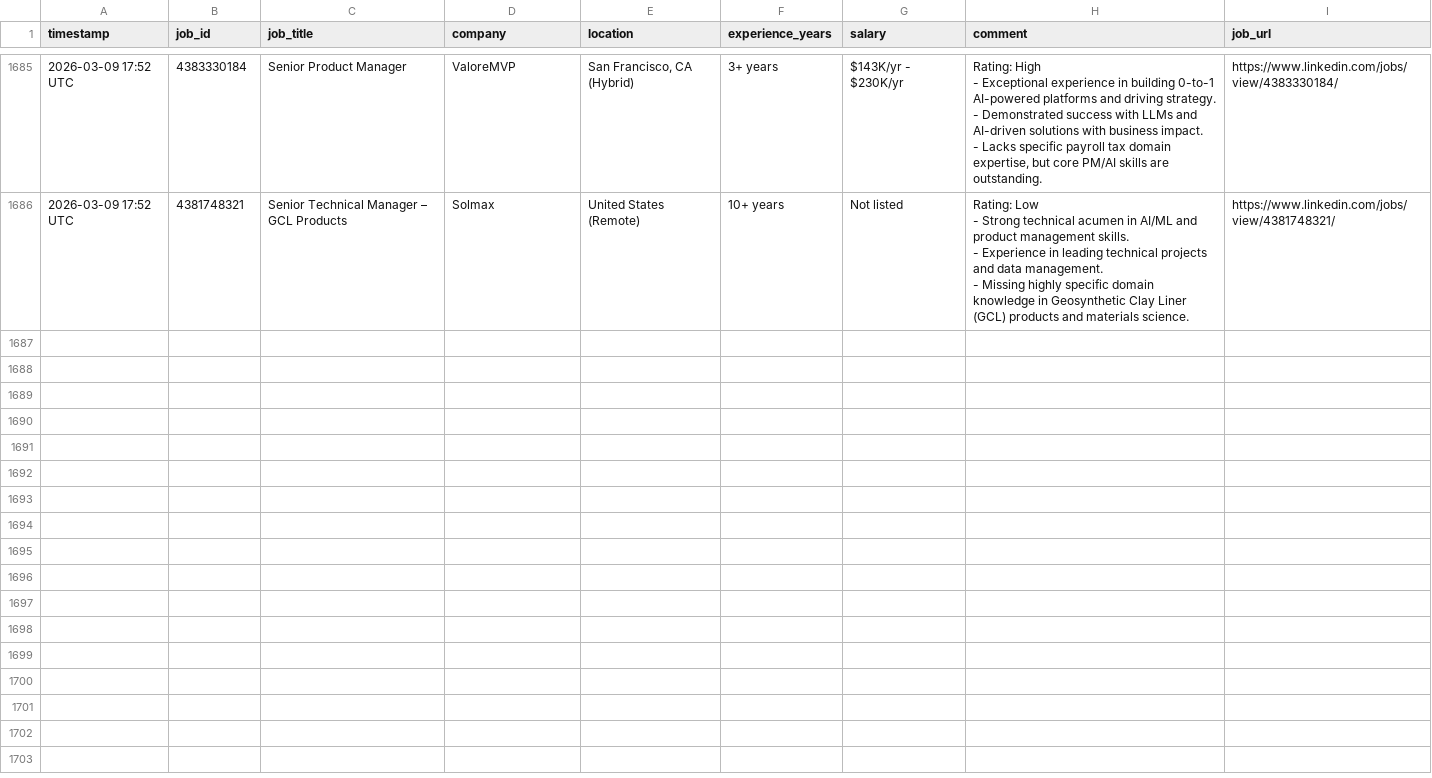
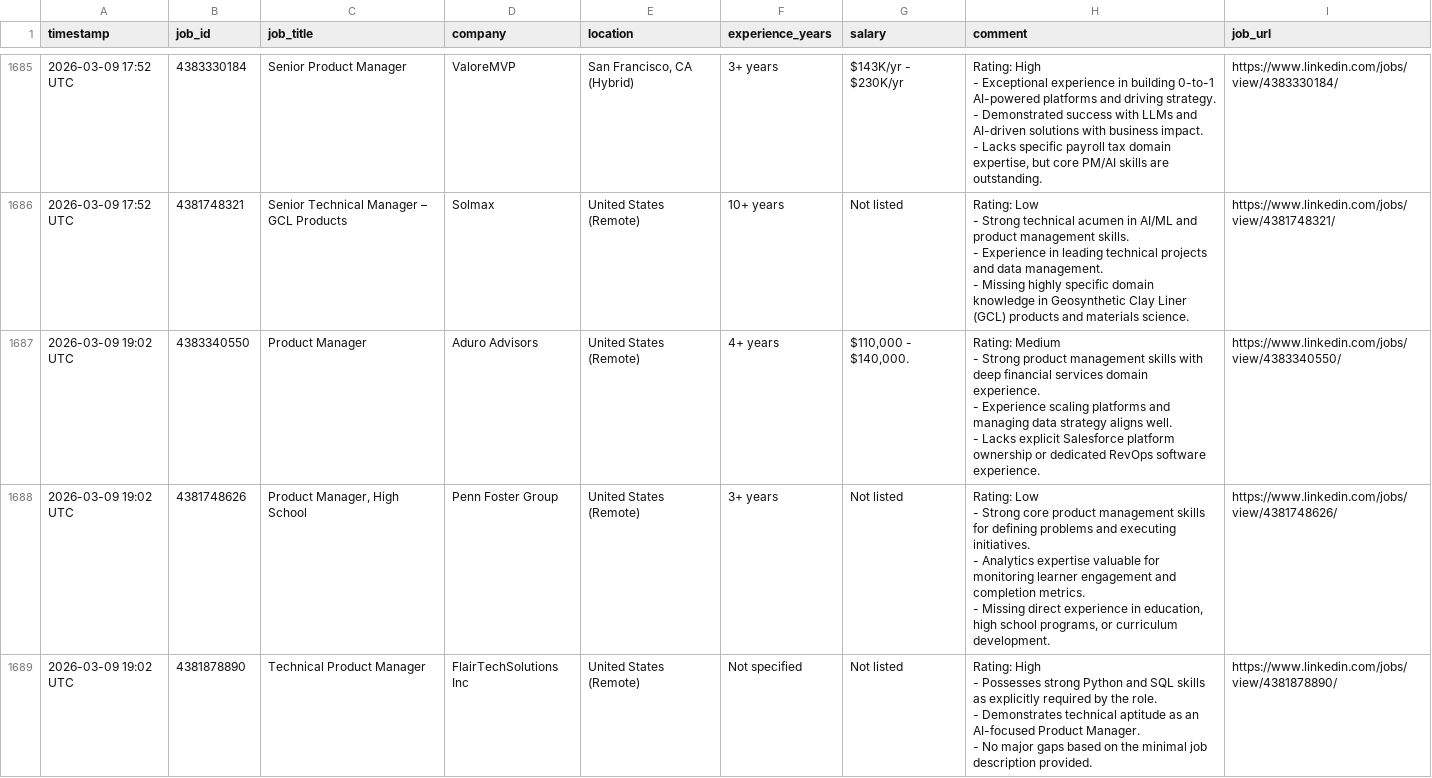
Before and after one commit to emmayisun/linkedin-job-tracker, a CSV file: jobs.csv, drawn as a sheet; only a part is shown, gaps mark what is left out; ↵ is a line break in a cell; the diff covers the shown part only; the diff names each change by its address in the sheet, - before the commit and + after, or states it on an @@ line.

```diff
--- a/jobs.csv
+++ b/jobs.csv
+row 1687: 2026-03-09 19:02 UTC | 4383340550 | Product Manager | Aduro Advisors | United States (Remote) | 4+ years | $110,000 - $140,000. | Rating: Medium ↵ - Strong product management skills with deep financial services domain experience. ↵ - Experience scaling platforms and managing data strategy aligns well. ↵ - Lacks explicit Salesforce platform ownership or dedicated RevOps software experience. | https://www.linkedin.com/jobs/view/4383340550/
+row 1688: 2026-03-09 19:02 UTC | 4381748626 | Product Manager, High School | Penn Foster Group | United States (Remote) | 3+ years | Not listed | Rating: Low ↵ - Strong core product management skills for defining problems and executing initiatives. ↵ - Analytics expertise valuable for monitoring learner engagement and completion metrics. ↵ - Missing direct experience in education, high school programs, or curriculum development. | https://www.linkedin.com/jobs/view/4381748626/
+row 1689: 2026-03-09 19:02 UTC | 4381878890 | Technical Product Manager | FlairTechSolutions Inc | United States (Remote) | Not specified | Not listed | Rating: High ↵ - Possesses strong Python and SQL skills as explicitly required by the role. ↵ - Demonstrates technical aptitude as an AI-focused Product Manager. ↵ - No major gaps based on the minimal job description provided. | https://www.linkedin.com/jobs/view/4381878890/
```
Also changed, not shown: 2 added rows elsewhere in this file.
